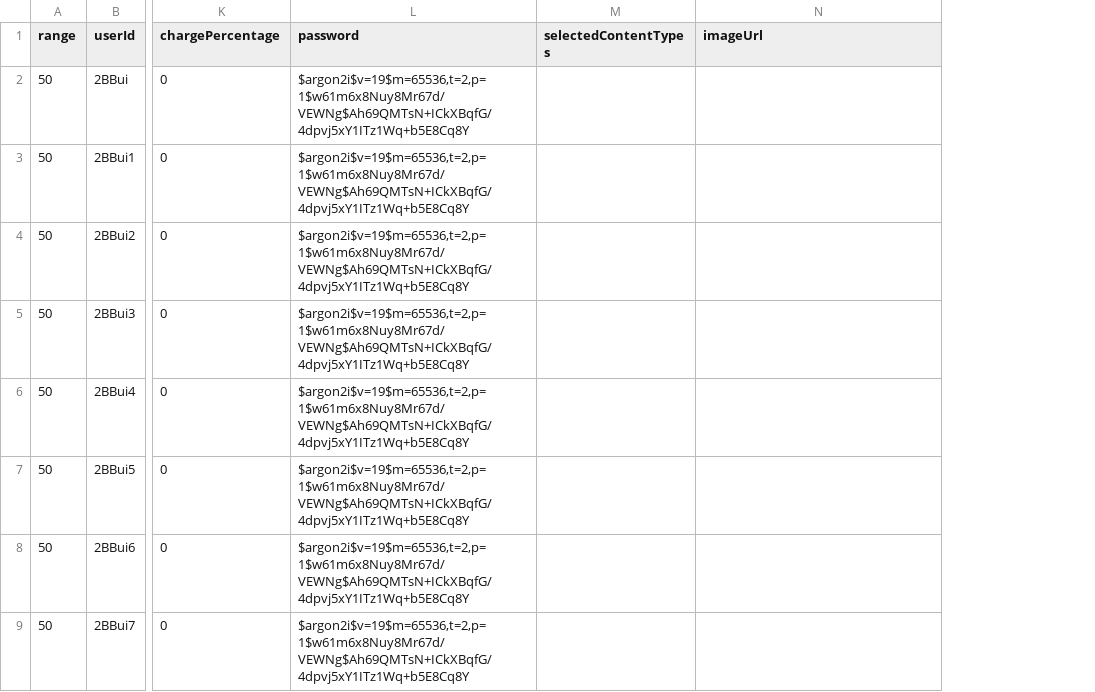
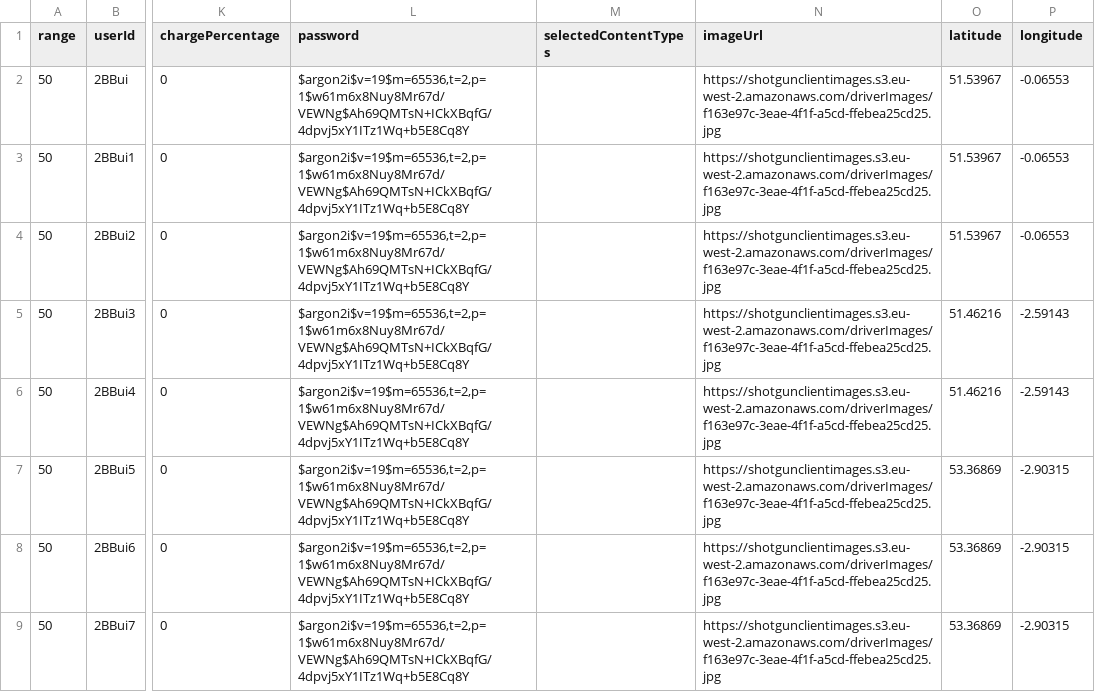
Before and after one commit to GmeduoyeClaymore/viewserver, a CSV file: viewserver-shotgun/src/main/resources/data/user.csv, drawn as a sheet; only a part is shown, gaps mark what is left out; the diff covers the shown part only; the diff names each change by its address in the sheet, - before the commit and + after, or states it on an @@ line.

Commit message:
Fixing user relatinoships

```diff
--- a/viewserver-shotgun/src/main/resources/data/user.csv
+++ b/viewserver-shotgun/src/main/resources/data/user.csv
+column O (latitude), rows 2-9: 51.53967 | 51.53967 | 51.53967 | 51.46216 | 51.46216 | 53.36869 | 53.36869 | 53.36869
+column P (longitude), rows 2-9: -0.06553 | -0.06553 | -0.06553 | -2.59143 | -2.59143 | -2.90315 | -2.90315 | -2.90315
-N2:N9 (imageUrl): (empty)
+N2:N9 (imageUrl): https://shotgunclientimages.s3.eu-west-2.amazonaws.com/driverImages/f163e97c-3eae-4f1f-a5cd-ffebea25cd25.jpg
```
Also changed, not shown: 8 edited cells elsewhere in this file, 5 other files.
